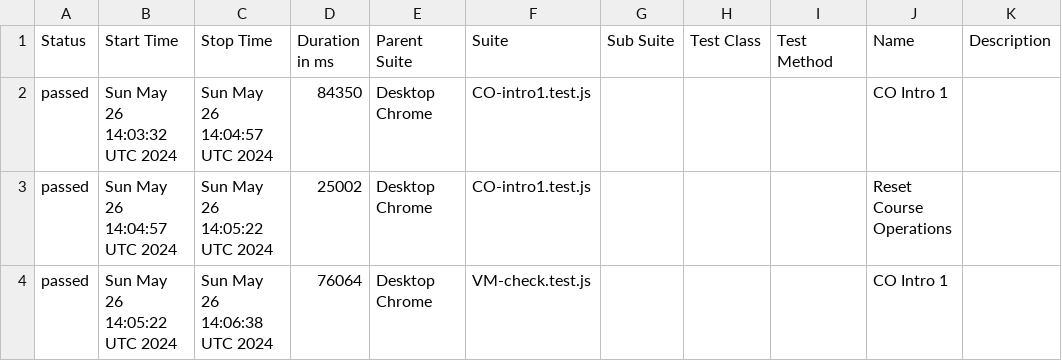
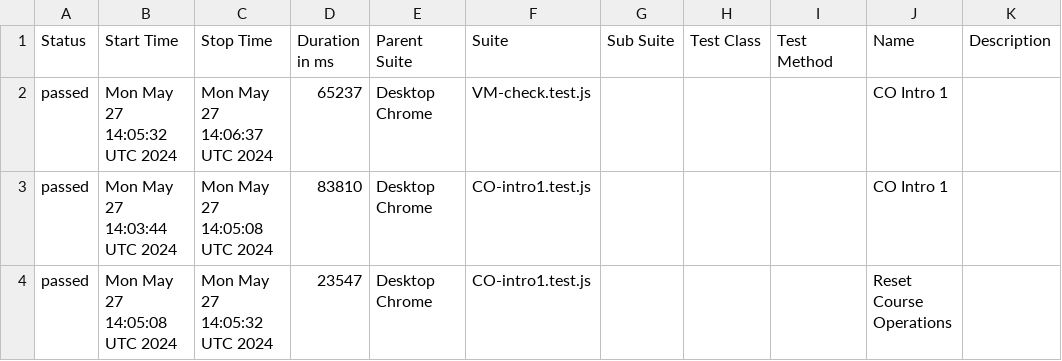
Before and after one commit to correlation-one/ContQA-V2, a CSV file: data/suites.csv, drawn as a sheet.

```diff
--- a/data/suites.csv
+++ b/data/suites.csv
@@ -1,4 +1,4 @@
 "Status","Start Time","Stop Time","Duration in ms","Parent Suite","Suite","Sub Suite","Test Class","Test Method","Name","Description"
-"passed","Sun May 26 14:03:32 UTC 2024","Sun May 26 14:04:57 UTC 2024","84350","Desktop Chrome","CO-intro1.test.js","","","","CO Intro 1",""
-"passed","Sun May 26 14:04:57 UTC 2024","Sun May 26 14:05:22 UTC 2024","25002","Desktop Chrome","CO-intro1.test.js","","","","Reset Course Operations",""
-"passed","Sun May 26 14:05:22 UTC 2024","Sun May 26 14:06:38 UTC 2024","76064","Desktop Chrome","VM-check.test.js","","","","CO Intro 1",""
+"passed","Mon May 27 14:05:32 UTC 2024","Mon May 27 14:06:37 UTC 2024","65237","Desktop Chrome","VM-check.test.js","","","","CO Intro 1",""
+"passed","Mon May 27 14:03:44 UTC 2024","Mon May 27 14:05:08 UTC 2024","83810","Desktop Chrome","CO-intro1.test.js","","","","CO Intro 1",""
+"passed","Mon May 27 14:05:08 UTC 2024","Mon May 27 14:05:32 UTC 2024","23547","Desktop Chrome","CO-intro1.test.js","","","","Reset Course Operations",""
```
Also changed, not shown: 32 other files.
